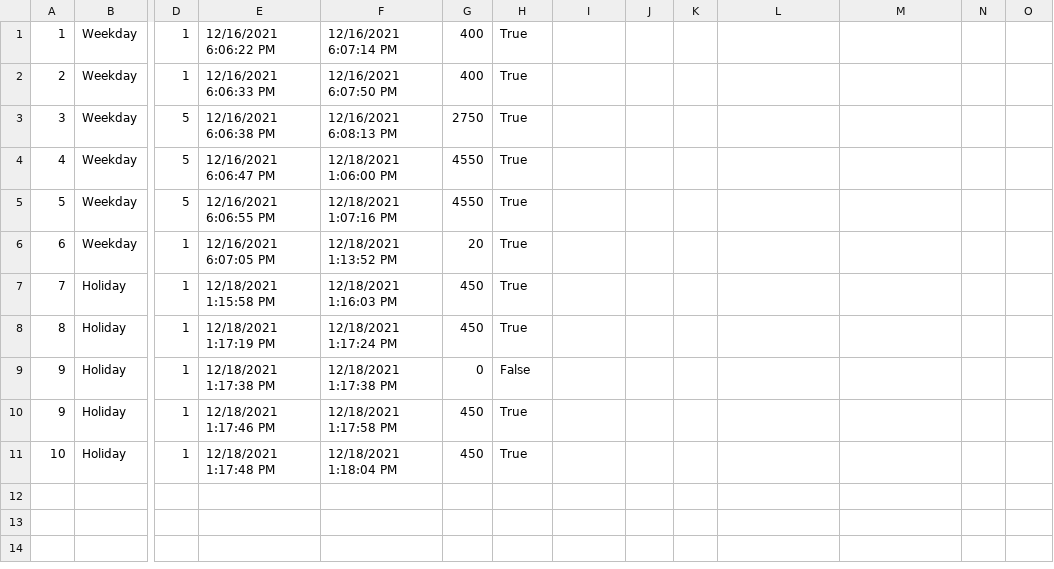
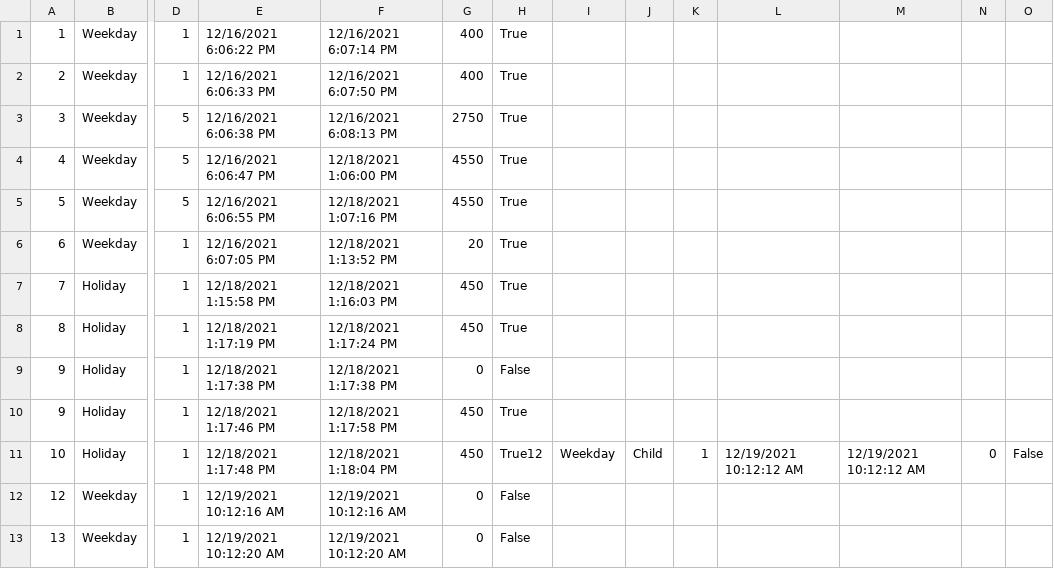
Before and after one commit to iamMrGaurav/Ticket-Booking-System, a CSV file: DataRecord.csv, drawn as a sheet; only a part is shown, gaps mark what is left out; rows hold the shown columns only; the diff names each change by its address in the sheet, - before the commit and + after, or states it on an @@ line.

```diff
--- a/DataRecord.csv
+++ b/DataRecord.csv
-H11: True
+H11: True12
-I11: (empty)
+I11: Weekday
-J11: (empty)
+J11: Child
-K11: (empty)
+K11: 1
-L11: (empty)
+L11: 12/19/2021 10:12:12 AM
-M11: (empty)
+M11: 12/19/2021 10:12:12 AM
-N11: (empty)
+N11: 0
-O11: (empty)
+O11: False
+row 12: 12 | Weekday | 1 | 12/19/2021 10:12:16 AM | 12/19/2021 10:12:16 AM | 0 | False
+row 13: 13 | Weekday | 1 | 12/19/2021 10:12:20 AM | 12/19/2021 10:12:20 AM | 0 | False
```
Also changed, not shown: 12 other files.
